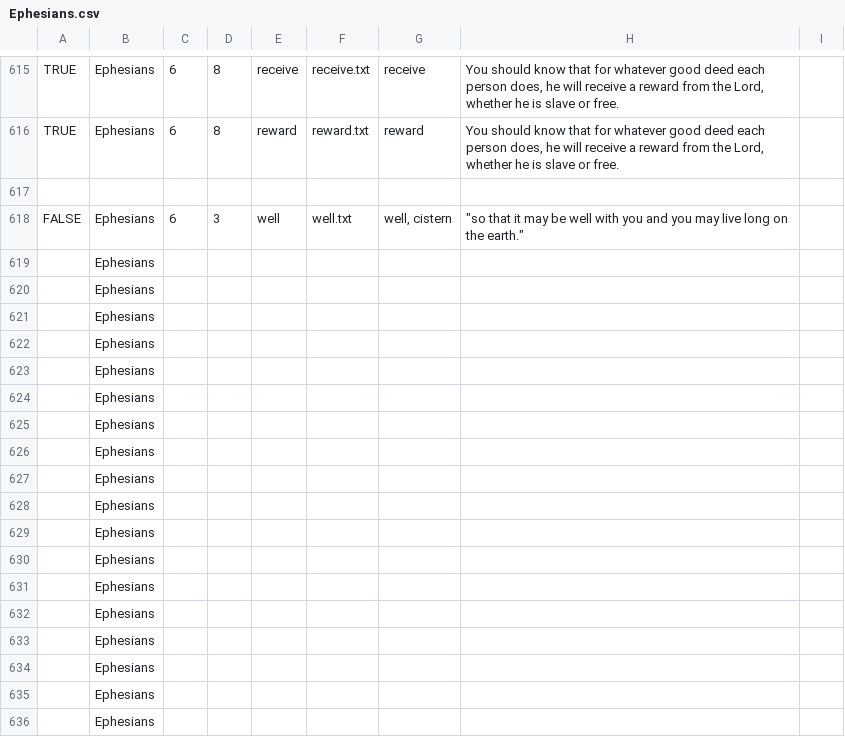
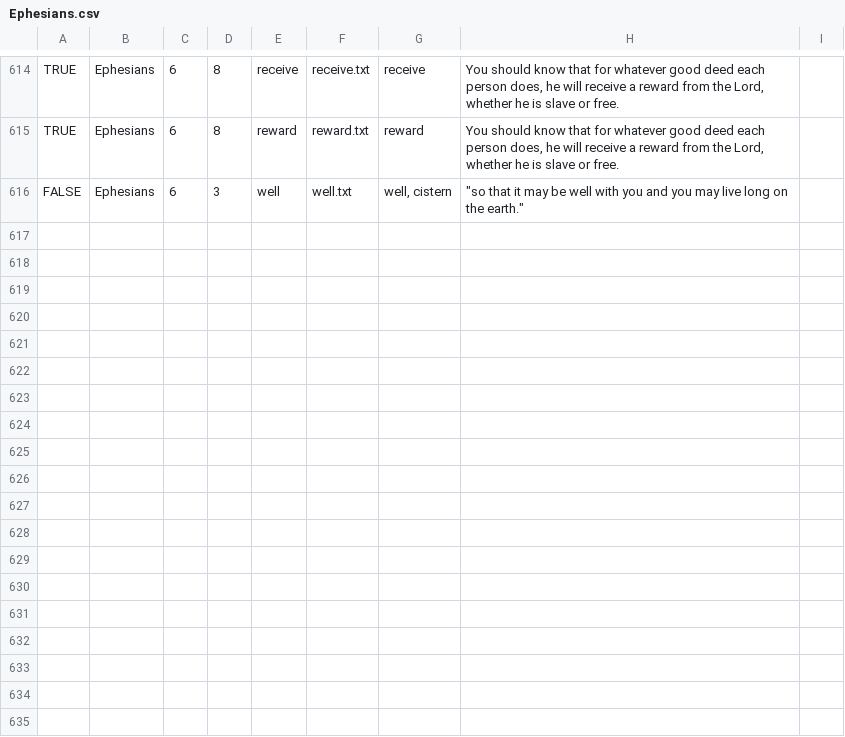
Before and after one commit to unfoldingWord/translationWords, a CSV file: filters/Ephesians.csv, drawn as a sheet; only a part is shown, gaps mark what is left out; the diff covers the shown part only.

Commit message:
Add filters for Ephesians

```diff
--- a/filters/Ephesians.csv
+++ b/filters/Ephesians.csv
@@ -1215,21 +640,2 @@ TRUE,Ephesians,6,8,reward,reward.txt, reward ,"You should know that for whatever
-,,,,,,,,
 FALSE,Ephesians,6,3,well,well.txt," well, cistern ","""so that it may be well with you and you may live long on the earth.""
 ",
-,Ephesians,,,,,,,
-,Ephesians,,,,,,,
-,Ephesians,,,,,,,
-,Ephesians,,,,,,,
-,Ephesians,,,,,,,
-,Ephesians,,,,,,,
-,Ephesians,,,,,,,
-,Ephesians,,,,,,,
-,Ephesians,,,,,,,
-,Ephesians,,,,,,,
-,Ephesians,,,,,,,
-,Ephesians,,,,,,,
-,Ephesians,,,,,,,
-,Ephesians,,,,,,,
-,Ephesians,,,,,,,
-,Ephesians,,,,,,,
-,Ephesians,,,,,,,
-,Ephesians,,,,,,,
```
Also changed, not shown: 158 removed rows elsewhere in this file, 1 other file.
